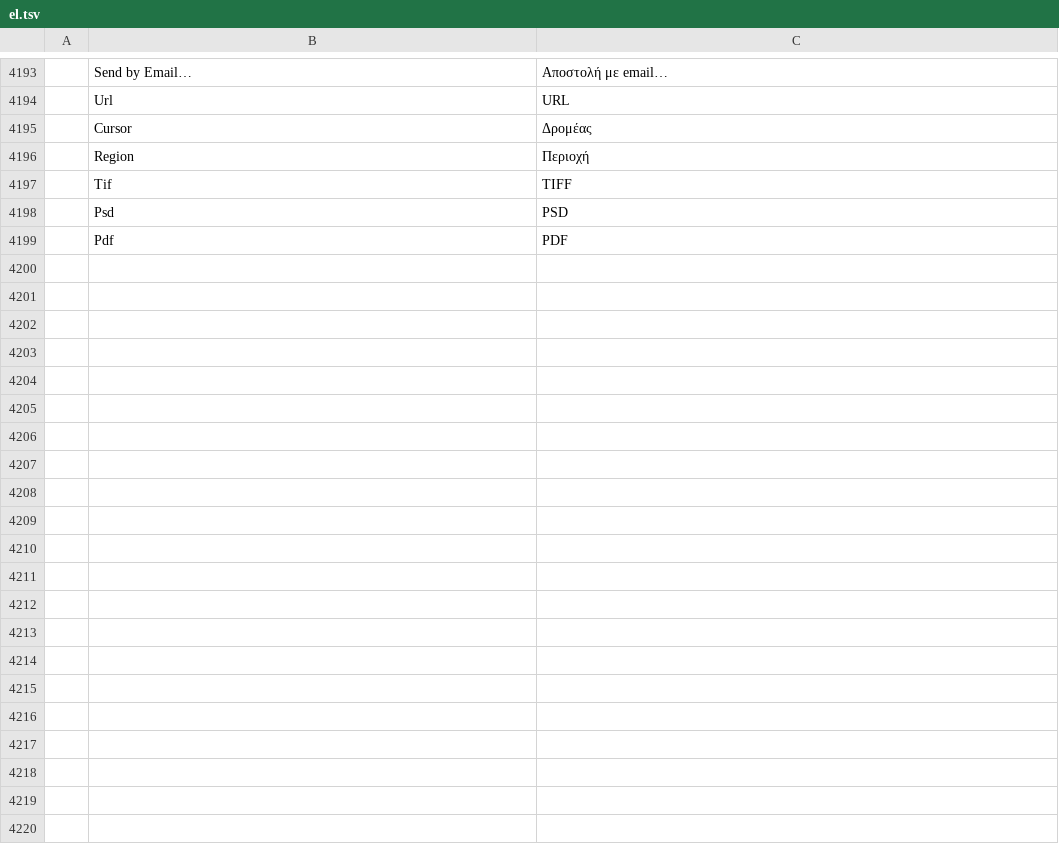
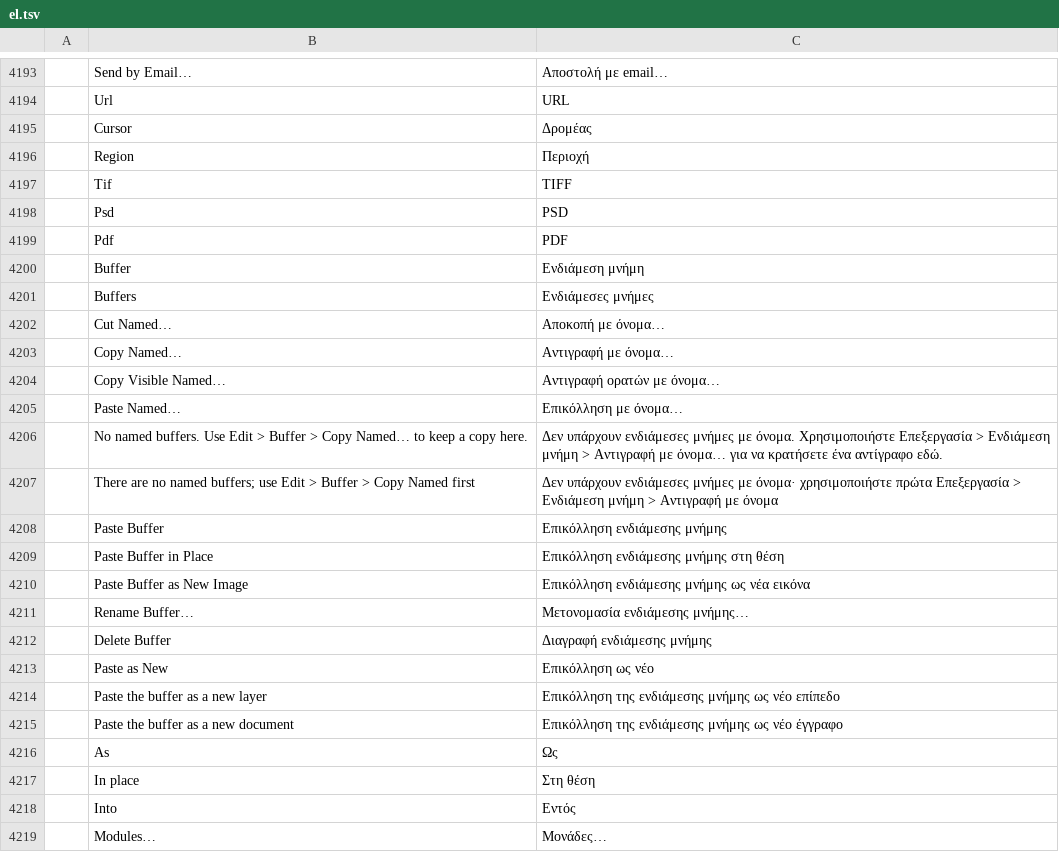
Before and after one commit to redrob-labs/redrob-canvas, a TSV file: crafts/photocraft/crates/ui-egui/src/i18n/el.tsv, drawn as a sheet; only a part is shown, gaps mark what is left out; the diff covers the shown part only; the diff names each change by its address in the sheet, - before the commit and + after, or states it on an @@ line.

Commit message:
feat(photo): named buffers, modules and units editors
Edit > Buffer cut/copy/copy visible/paste named with a Buffers panel, and
Edit > Modules (enable or disable installed plug-ins) and Edit > Units
(custom measurement units persisted in the preferences).

```diff
--- a/crafts/photocraft/crates/ui-egui/src/i18n/el.tsv
+++ b/crafts/photocraft/crates/ui-egui/src/i18n/el.tsv
+row 4200:  | Buffer | Ενδιάμεση μνήμη
+row 4201:  | Buffers | Ενδιάμεσες μνήμες
+row 4202:  | Cut Named… | Αποκοπή με όνομα…
+row 4203:  | Copy Named… | Αντιγραφή με όνομα…
+row 4204:  | Copy Visible Named… | Αντιγραφή ορατών με όνομα…
+row 4205:  | Paste Named… | Επικόλληση με όνομα…
+row 4206:  | No named buffers. Use Edit > Buffer > Copy Named… to keep a copy here. | Δεν υπάρχουν ενδιάμεσες μνήμες με όνομα. Χρησιμοποιήστε Επεξεργασία > Ενδιάμεση μνήμη > Αντιγραφή με όνομα… για να κρατήσετε ένα αντίγραφο εδώ.
+row 4207:  | There are no named buffers; use Edit > Buffer > Copy Named first | Δεν υπάρχουν ενδιάμεσες μνήμες με όνομα· χρησιμοποιήστε πρώτα Επεξεργασία > Ενδιάμεση μνήμη > Αντιγραφή με όνομα
+row 4208:  | Paste Buffer | Επικόλληση ενδιάμεσης μνήμης
+row 4209:  | Paste Buffer in Place | Επικόλληση ενδιάμεσης μνήμης στη θέση
+row 4210:  | Paste Buffer as New Image | Επικόλληση ενδιάμεσης μνήμης ως νέα εικόνα
+row 4211:  | Rename Buffer… | Μετονομασία ενδιάμεσης μνήμης…
+row 4212:  | Delete Buffer | Διαγραφή ενδιάμεσης μνήμης
+row 4213:  | Paste as New | Επικόλληση ως νέο
+row 4214:  | Paste the buffer as a new layer | Επικόλληση της ενδιάμεσης μνήμης ως νέο επίπεδο
+row 4215:  | Paste the buffer as a new document | Επικόλληση της ενδιάμεσης μνήμης ως νέο έγγραφο
+row 4216:  | As | Ως
+row 4217:  | In place | Στη θέση
+row 4218:  | Into | Εντός
+row 4219:  | Modules… | Μονάδες…
```
Also changed, not shown: 18 added rows elsewhere in this file, crafts/photocraft/crates/ui-egui/src/i18n/ja.tsv, crafts/photocraft/crates/ui-egui/src/i18n/ko.tsv, 32 other files.
